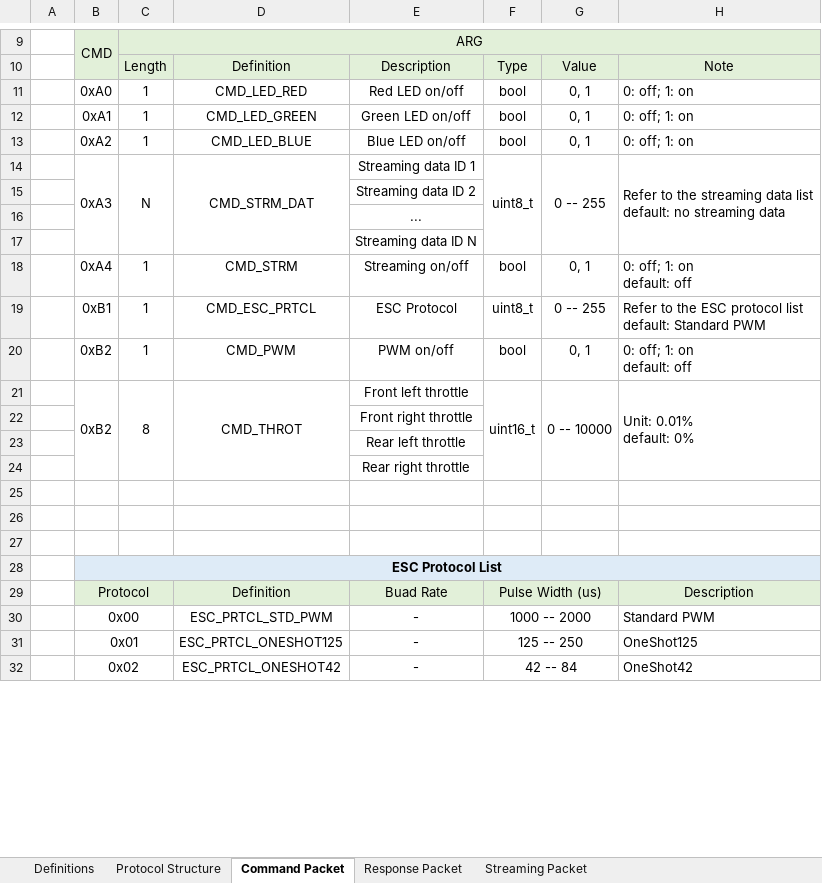
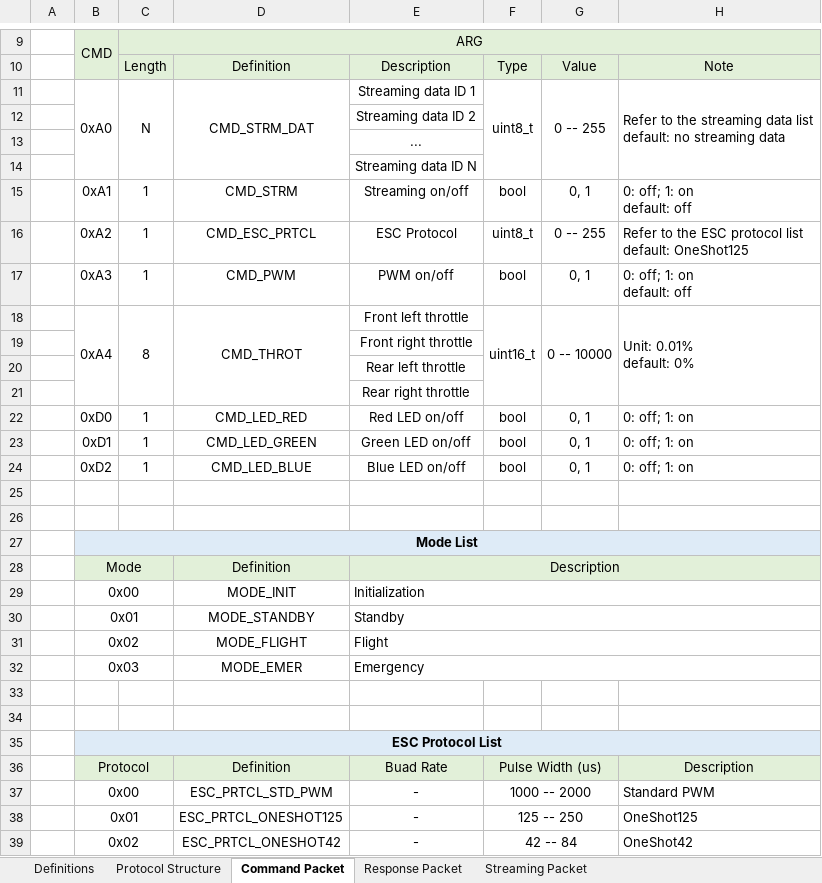
Before and after one commit to thecasterian/STM32-FC, an Excel workbook: Document/Protocol.xlsx, sheet Command Packet, drawn as a sheet; only a part is shown, gaps mark what is left out; values as stored, in another font and other column widths than the file's, no borders; removed rows and columns are numbered as before the commit, all else as after; ↵ is a line break in a cell; the diff names each change by its address in the sheet, - before the commit and + after, or states it on an @@ line.

Commit message:
Implement mode and update protocol

```diff
--- a/Document/Protocol.xlsx (sheet Command Packet)
+++ b/Document/Protocol.xlsx (sheet Command Packet)
-row 11:  | 0xA0 | 1 | CMD_LED_RED | Red LED on/off | bool | 0, 1 | 0: off; 1: on
-row 12:  | 0xA1 | 1 | CMD_LED_GREEN | Green LED on/off | bool | 0, 1 | 0: off; 1: on
-row 13:  | 0xA2 | 1 | CMD_LED_BLUE | Blue LED on/off | bool | 0, 1 | 0: off; 1: on
-B11: 0xA3
+B11: 0xA0
-B15: 0xA4
+B15: 0xA1
-B16: 0xB1
+B16: 0xA2
-H16: …list ↵ default: Standard PWM
+H16: …list ↵ default: OneShot125
-B17: 0xB2
+B17: 0xA3
-B18: 0xB2
+B18: 0xA4
+row 22:  | 0xD0 | 1 | CMD_LED_RED | Red LED on/off | bool | 0, 1 | 0: off; 1: on
+row 23:  | 0xD1 | 1 | CMD_LED_GREEN | Green LED on/off | bool | 0, 1 | 0: off; 1: on
+row 24:  | 0xD2 | 1 | CMD_LED_BLUE | Blue LED on/off | bool | 0, 1 | 0: off; 1: on
+row 26: (empty)
+row 27:  | Mode List
+row 28:  | Mode |  | Definition | Description
+row 29:  | 0x00 |  | MODE_INIT | Initialization
+row 30:  | 0x01 |  | MODE_STANDBY | Standby
+row 31:  | 0x02 |  | MODE_FLIGHT | Flight
+row 32:  | 0x03 |  | MODE_EMER | Emergency
```
Also changed, not shown: sheet Streaming Packet, sheet Definitions, 9 other files.
